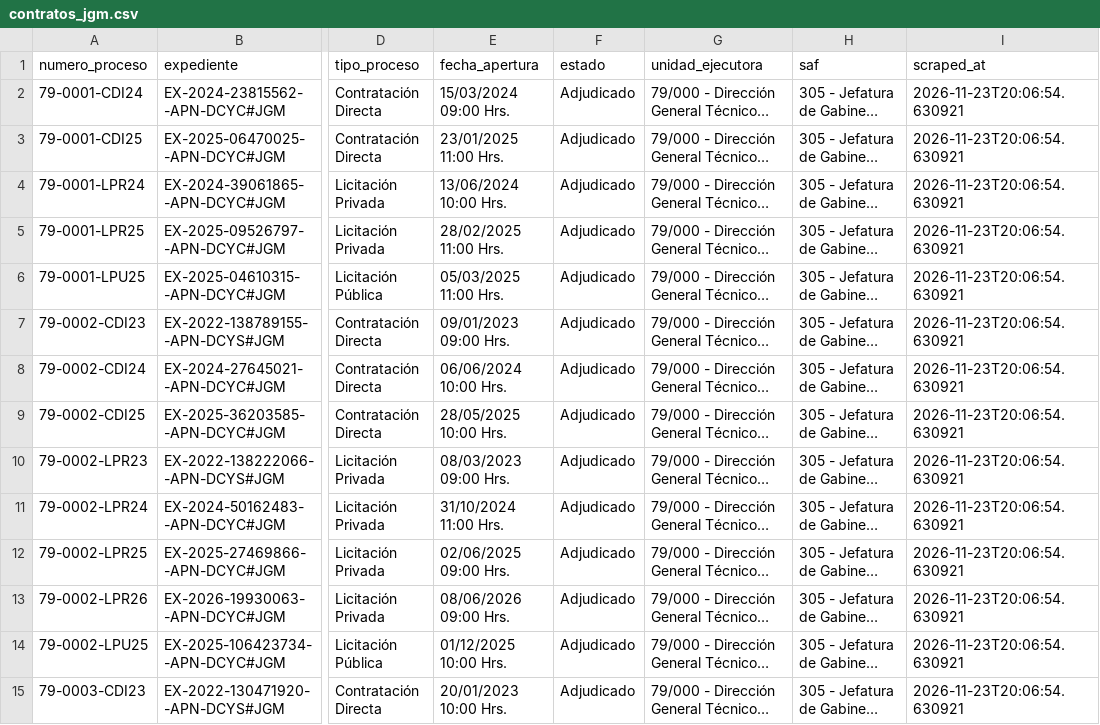
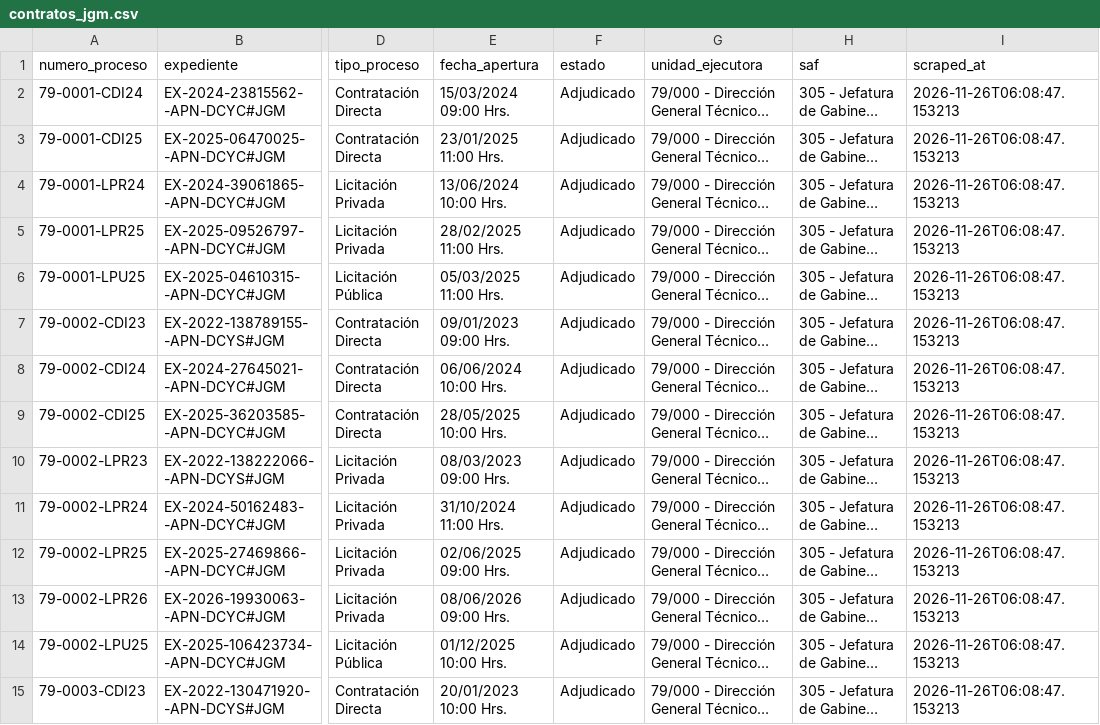
Before and after one commit to Viny2030/jefatura_gabinete, a CSV file: contratos_jgm.csv, drawn as a sheet; only a part is shown, gaps mark what is left out; long unchanged cells end in …; the diff covers the shown part only; the diff names each change by its address in the sheet, - before the commit and + after, or states it on an @@ line.

```diff
--- a/contratos_jgm.csv
+++ b/contratos_jgm.csv
-I2:I15 (scraped_at): 2026-11-23T20:06:54.630921
+I2:I15 (scraped_at): 2026-11-26T06:08:47.153213
```
Also changed, not shown: 172 edited cells elsewhere in this file, contratos_jgm_ampliada.csv, contratos_presidencia.csv, 1 other file.
